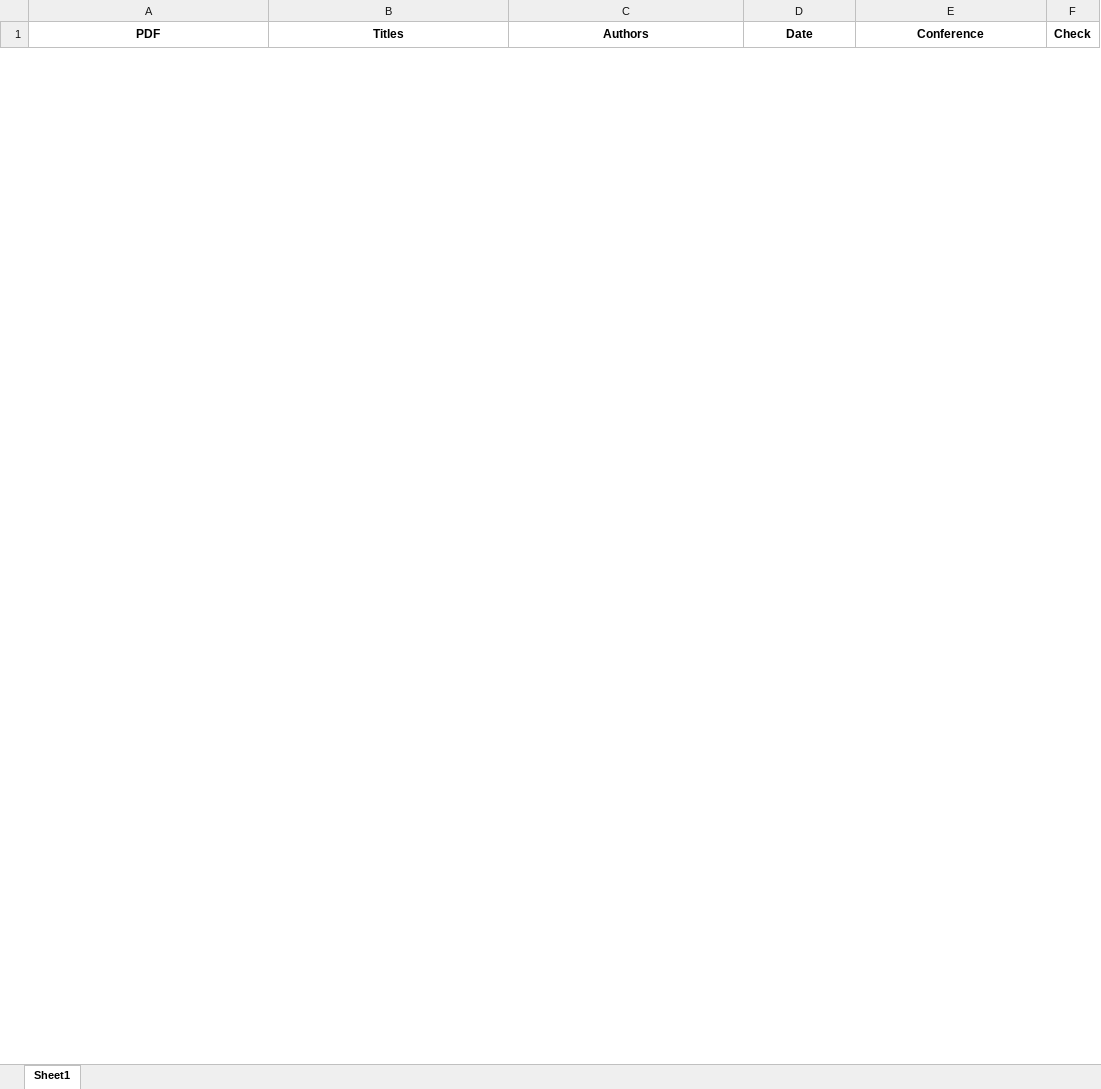
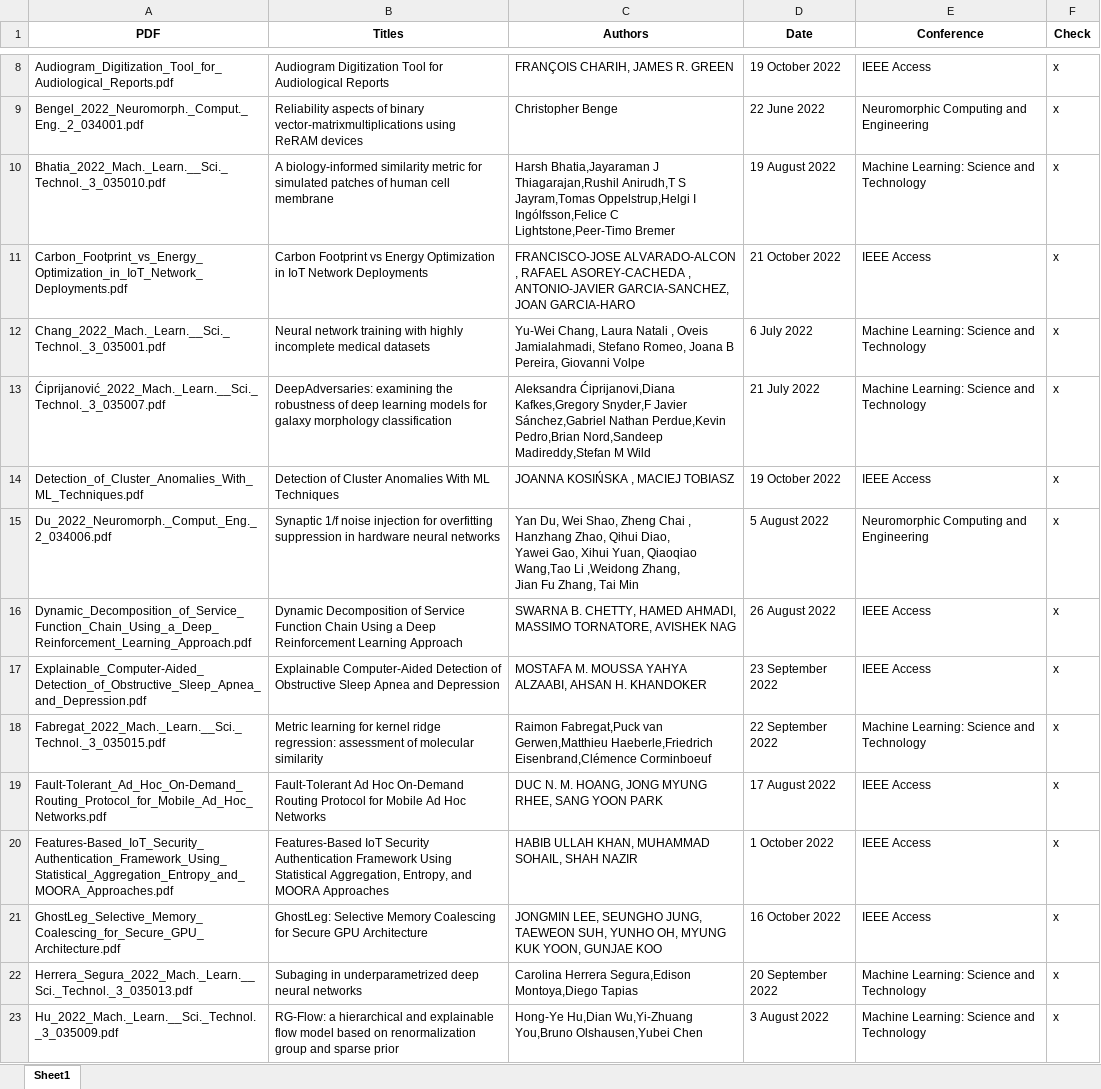
Before and after one commit to Ajofolie/Masterthesis, an Excel workbook: metadata_list.xlsx, sheet Sheet1, drawn as a sheet; only a part is shown, gaps mark what is left out; values as stored, in another font and other column widths than the file's, no borders; ↵ is a line break in a cell; the diff covers the shown part only; the diff names each change by its address in the sheet, - before the commit and + after, or states it on an @@ line.

```diff
--- a/metadata_list.xlsx (sheet Sheet1)
+++ b/metadata_list.xlsx (sheet Sheet1)
+row 8: Audiogram_Digitization_Tool_for_Audiological_Reports.pdf | Audiogram Digitization Tool for Audiological Reports | FRANÇOIS CHARIH, JAMES R. GREEN | 19 October 2022 | IEEE Access | x
+row 9: Bengel_2022_Neuromorph._Comput._Eng._2_034001.pdf | Reliability aspects of binary vector-matrixmultiplications using ReRAM devices | Christopher Benge | 22 June 2022 | Neuromorphic Computing and Engineering | x
+row 10: Bhatia_2022_Mach._Learn.__Sci._Technol._3_035010.pdf | A biology-informed similarity metric for simulated patches of human cell membrane | Harsh Bhatia,Jayaraman J Thiagarajan,Rushil Anirudh,T S Jayram,Tomas Oppelstrup,Helgi I Ingólfsson,Felice C Lightstone,Peer-Timo Bremer | 19 August 2022 | Machine Learning: Science and Technology | x
+row 11: Carbon_Footprint_vs_Energy_Optimization_in_IoT_Network_Deployments.pdf | Carbon Footprint vs Energy Optimization in IoT Network Deployments | FRANCISCO-JOSE ALVARADO-ALCON , RAFAEL ASOREY-CACHEDA , ANTONIO-JAVIER GARCIA-SANCHEZ, JOAN GARCIA-HARO | 21 October 2022 | IEEE Access | x
+row 12: Chang_2022_Mach._Learn.__Sci._Technol._3_035001.pdf | Neural network training with highly incomplete medical datasets | Yu-Wei Chang, Laura Natali , Oveis Jamialahmadi, Stefano Romeo, Joana B Pereira, Giovanni Volpe | 6 July 2022 | Machine Learning: Science and Technology | x
+row 13: Ćiprijanović_2022_Mach._Learn.__Sci._Technol._3_035007.pdf | DeepAdversaries: examining the robustness of deep learning models for galaxy morphology classification | Aleksandra Ćiprijanovi,Diana Kafkes,Gregory Snyder,F Javier Sánchez,Gabriel Nathan Perdue,Kevin Pedro,Brian Nord,Sandeep Madireddy,Stefan M Wild | 21 July 2022 | Machine Learning: Science and Technology | x
+row 14: Detection_of_Cluster_Anomalies_With_ML_Techniques.pdf | Detection of Cluster Anomalies With ML Techniques | JOANNA KOSIŃSKA , MACIEJ TOBIASZ | 19 October 2022 | IEEE Access | x
+row 15: Du_2022_Neuromorph._Comput._Eng._2_034006.pdf | Synaptic 1/f noise injection for overfitting suppression in hardware neural networks | Yan Du, Wei Shao, Zheng Chai , Hanzhang Zhao, Qihui Diao, ↵ Yawei Gao, Xihui Yuan, Qiaoqiao Wang,Tao Li ,Weidong Zhang, ↵ Jian Fu Zhang, Tai Min | 5 August 2022 | Neuromorphic Computing and Engineering | x
+row 16: Dynamic_Decomposition_of_Service_Function_Chain_Using_a_Deep_Reinforcement_Learning_Approach.pdf | Dynamic Decomposition of Service Function Chain Using a Deep Reinforcement Learning Approach | SWARNA B. CHETTY, HAMED AHMADI, MASSIMO TORNATORE, AVISHEK NAG | 26 August 2022 | IEEE Access | x
+row 17: Explainable_Computer-Aided_Detection_of_Obstructive_Sleep_Apnea_and_Depression.pdf | Explainable Computer-Aided Detection of Obstructive Sleep Apnea and Depression | MOSTAFA M. MOUSSA YAHYA ALZAABI, AHSAN H. KHANDOKER | 23 September 2022 | IEEE Access | x
+row 18: Fabregat_2022_Mach._Learn.__Sci._Technol._3_035015.pdf | Metric learning for kernel ridge regression: assessment of molecular similarity | Raimon Fabregat,Puck van Gerwen,Matthieu Haeberle,Friedrich Eisenbrand,Clémence Corminboeuf | 22 September 2022 | Machine Learning: Science and Technology | x
+row 19: Fault-Tolerant_Ad_Hoc_On-Demand_Routing_Protocol_for_Mobile_Ad_Hoc_Networks.pdf | Fault-Tolerant Ad Hoc On-Demand Routing Protocol for Mobile Ad Hoc Networks | DUC N. M. HOANG, JONG MYUNG RHEE, SANG YOON PARK | 17 August 2022 | IEEE Access | x
+row 20: Features-Based_IoT_Security_Authentication_Framework_Using_Statistical_Aggregation_Entropy_and_MOORA_Approaches.pdf | Features-Based IoT Security Authentication Framework Using Statistical Aggregation, Entropy, and MOORA Approaches | HABIB ULLAH KHAN, MUHAMMAD SOHAIL, SHAH NAZIR | 1 October 2022 | IEEE Access | x
+row 21: GhostLeg_Selective_Memory_Coalescing_for_Secure_GPU_Architecture.pdf | GhostLeg: Selective Memory Coalescing for Secure GPU Architecture | JONGMIN LEE, SEUNGHO JUNG, TAEWEON SUH, YUNHO OH, MYUNG KUK YOON, GUNJAE KOO | 16 October 2022 | IEEE Access | x
+row 22: Herrera_Segura_2022_Mach._Learn.__Sci._Technol._3_035013.pdf | Subaging in underparametrized deep neural networks | Carolina Herrera Segura,Edison Montoya,Diego Tapias | 20 September 2022 | Machine Learning: Science and Technology | x
+row 23: Hu_2022_Mach._Learn.__Sci._Technol._3_035009.pdf | RG-Flow: a hierarchical and explainable flow model based on renormalization group and sparse prior | Hong-Ye Hu,Dian Wu,Yi-Zhuang You,Bruno Olshausen,Yubei Chen | 3 August 2022 | Machine Learning: Science and Technology | x
```
Also changed, not shown: 67 added rows and 10 removed rows elsewhere in this sheet, 29 other files.
